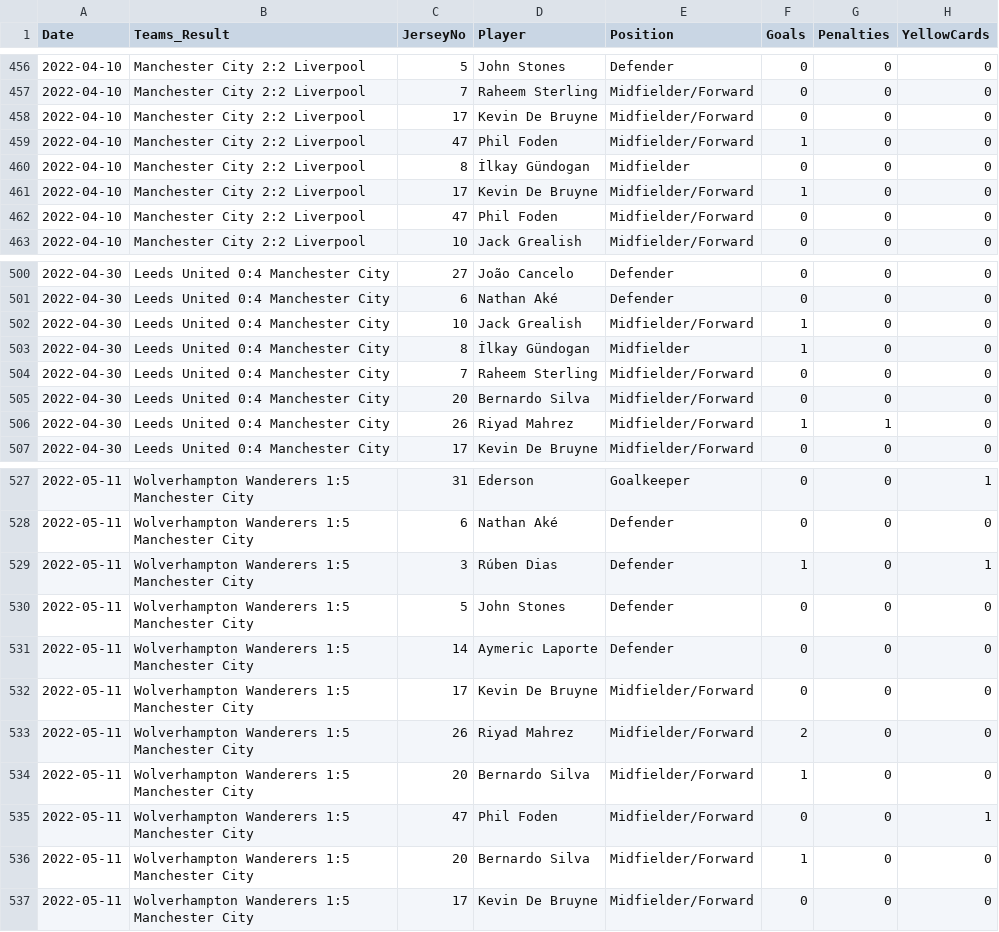
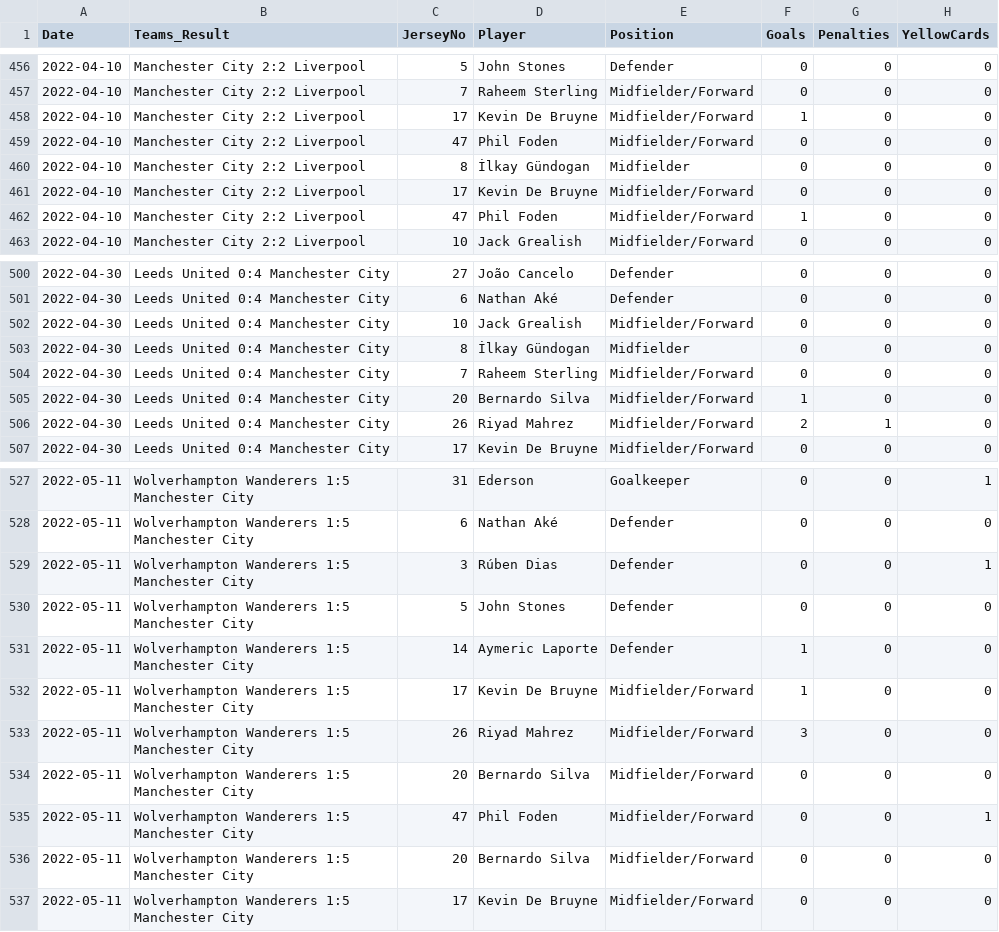
Before and after one commit to Shahbazi-Amir/Football_Player-_prediction, a CSV file: final_corrected_dataset.csv, drawn as a sheet; only a part is shown, gaps mark what is left out; the diff covers the shown part only; the diff names each change by its address in the sheet, - before the commit and + after, or states it on an @@ line.

Commit message:
final correct csv

```diff
--- a/final_corrected_dataset.csv
+++ b/final_corrected_dataset.csv
@@ row 461 moved to row 458: 2022-04-10 @@
@@ row 462 moved to row 459: 2022-04-10 @@
-F502:F503 (Goals): 1
+F502:F503 (Goals): 0
-F505 (Goals): 0
+F505 (Goals): 1
-F506 (Goals): 1
+F506 (Goals): 2
-F529 (Goals): 1
+F529 (Goals): 0
-F531:F532 (Goals): 0
+F531:F532 (Goals): 1
-F533 (Goals): 2
+F533 (Goals): 3
-F534 (Goals): 1
+F534 (Goals): 0
-F536 (Goals): 1
+F536 (Goals): 0
```
Also changed, not shown: 2 moved rows and 24 edited cells elsewhere in this file, 1 other file.
